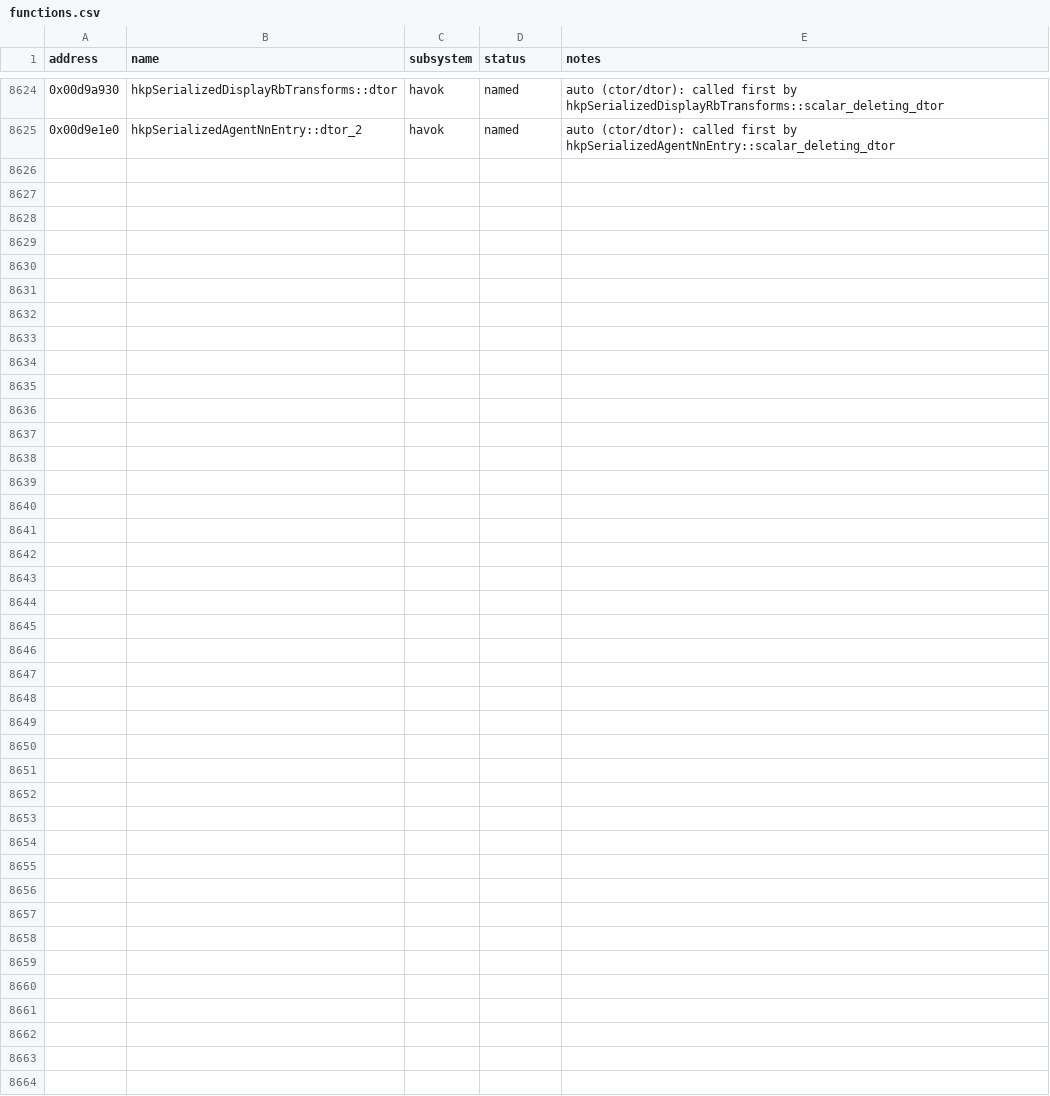
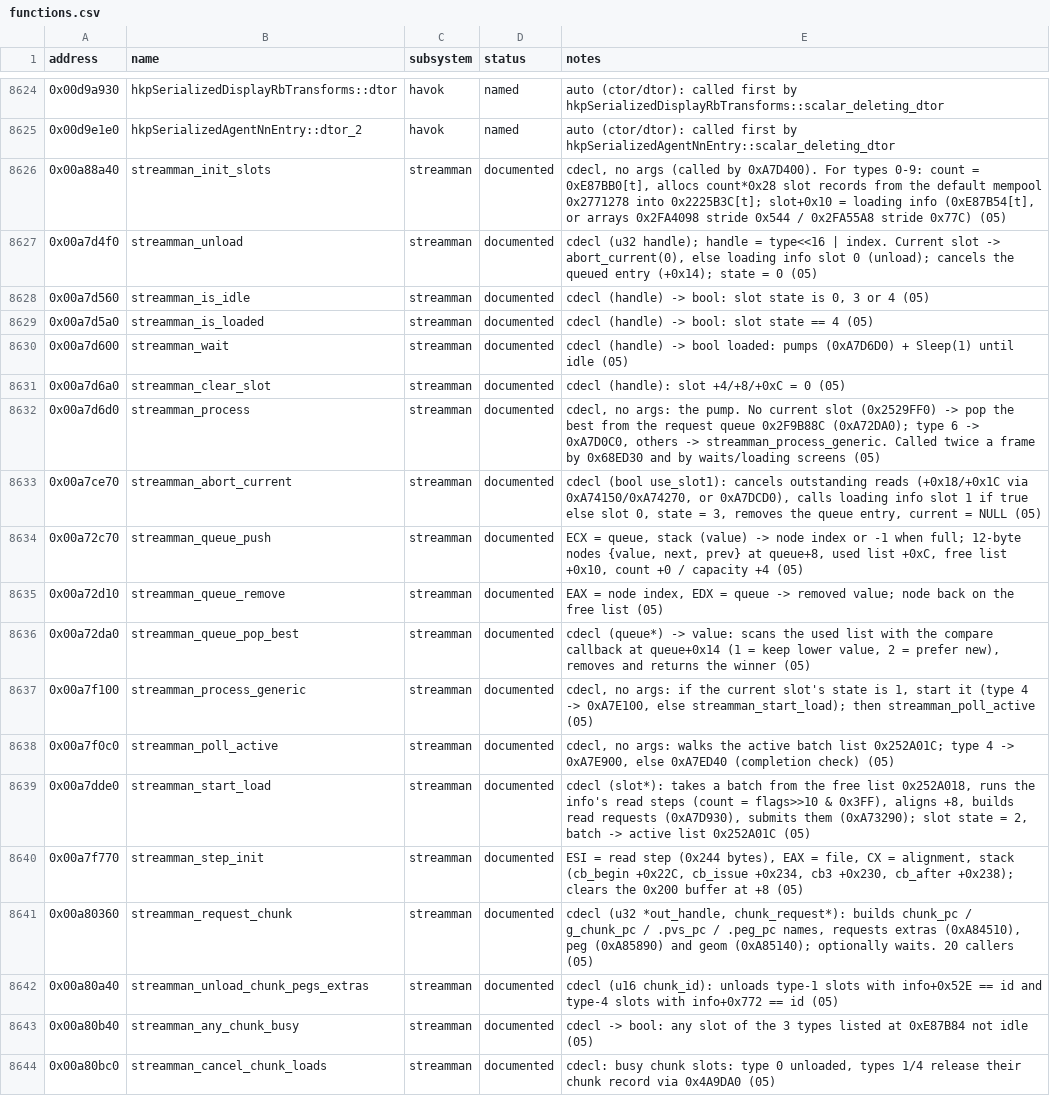
Before and after one commit to 16austin16/SR2-Decomp, a CSV file: docs/functions.csv, drawn as a sheet; only a part is shown, gaps mark what is left out; the diff covers the shown part only.

```diff
--- a/docs/functions.csv
+++ b/docs/functions.csv
@@ -8625 +8625,20 @@ address,name,subsystem,status,notes
 0x00d9e1e0,hkpSerializedAgentNnEntry::dtor_2,havok,named,"auto (ctor/dtor): called first by hkpSerializedAgentNnEntry::scalar_deleting_dtor"
+0x00a88a40,streamman_init_slots,streamman,documented,"cdecl, no args (called by 0xA7D400). For types 0-9: count = 0xE87BB0[t], allocs count*0x28 slot records from the default mempool 0x2771278 into 0x2225B3C[t]; slot+0x10 = loading info (0xE87B54[t], or arrays 0x2FA4098 stride 0x544 / 0x2FA55A8 stride 0x77C) (05)"
+0x00a7d4f0,streamman_unload,streamman,documented,"cdecl (u32 handle); handle = type<<16 | index. Current slot -> abort_current(0), else loading info slot 0 (unload); cancels the queued entry (+0x14); state = 0 (05)"
+0x00a7d560,streamman_is_idle,streamman,documented,"cdecl (handle) -> bool: slot state is 0, 3 or 4 (05)"
+0x00a7d5a0,streamman_is_loaded,streamman,documented,"cdecl (handle) -> bool: slot state == 4 (05)"
+0x00a7d600,streamman_wait,streamman,documented,"cdecl (handle) -> bool loaded: pumps (0xA7D6D0) + Sleep(1) until idle (05)"
+0x00a7d6a0,streamman_clear_slot,streamman,documented,"cdecl (handle): slot +4/+8/+0xC = 0 (05)"
+0x00a7d6d0,streamman_process,streamman,documented,"cdecl, no args: the pump. No current slot (0x2529FF0) -> pop the best from the request queue 0x2F9B88C (0xA72DA0); type 6 -> 0xA7D0C0, others -> streamman_process_generic. Called twice a frame by 0x68ED30 and by waits/loading screens (05)"
+0x00a7ce70,streamman_abort_current,streamman,documented,"cdecl (bool use_slot1): cancels outstanding reads (+0x18/+0x1C via 0xA74150/0xA74270, or 0xA7DCD0), calls loading info slot 1 if true else slot 0, state = 3, removes the queue entry, current = NULL (05)"
+0x00a72c70,streamman_queue_push,streamman,documented,"ECX = queue, stack (value) -> node index or -1 when full; 12-byte nodes {value, next, prev} at queue+8, used list +0xC, free list +0x10, count +0 / capacity +4 (05)"
+0x00a72d10,streamman_queue_remove,streamman,documented,"EAX = node index, EDX = queue -> removed value; node back on the free list (05)"
+0x00a72da0,streamman_queue_pop_best,streamman,documented,"cdecl (queue*) -> value: scans the used list with the compare callback at queue+0x14 (1 = keep lower value, 2 = prefer new), removes and returns the winner (05)"
+0x00a7f100,streamman_process_generic,streamman,documented,"cdecl, no args: if the current slot's state is 1, start it (type 4 -> 0xA7E100, else streamman_start_load); then streamman_poll_active (05)"
+0x00a7f0c0,streamman_poll_active,streamman,documented,"cdecl, no args: walks the active batch list 0x252A01C; type 4 -> 0xA7E900, else 0xA7ED40 (completion check) (05)"
+0x00a7dde0,streamman_start_load,streamman,documented,"cdecl (slot*): takes a batch from the free list 0x252A018, runs the info's read steps (count = flags>>10 & 0x3FF), aligns +8, builds read requests (0xA7D930), submits them (0xA73290); slot state = 2, batch -> active list 0x252A01C (05)"
+0x00a7f770,streamman_step_init,streamman,documented,"ESI = read step (0x244 bytes), EAX = file, CX = alignment, stack (cb_begin +0x22C, cb_issue +0x234, cb3 +0x230, cb_after +0x238); clears the 0x200 buffer at +8 (05)"
+0x00a80360,streamman_request_chunk,streamman,documented,"cdecl (u32 *out_handle, chunk_request*): builds chunk_pc / g_chunk_pc / .pvs_pc / .peg_pc names, requests extras (0xA84510), peg (0xA85890) and geom (0xA85140); optionally waits. 20 callers (05)"
+0x00a80a40,streamman_unload_chunk_pegs_extras,streamman,documented,"cdecl (u16 chunk_id): unloads type-1 slots with info+0x52E == id and type-4 slots with info+0x772 == id (05)"
+0x00a80b40,streamman_any_chunk_busy,streamman,documented,"cdecl -> bool: any slot of the 3 types listed at 0xE87B84 not idle (05)"
+0x00a80bc0,streamman_cancel_chunk_loads,streamman,documented,"cdecl: busy chunk slots: type 0 unloaded, types 1/4 release their chunk record via 0x4A9DA0 (05)"
```
Also changed, not shown: 11 added rows and 7 edited cells elsewhere in this file, docs/vtable_slots.csv, 3 other files.
